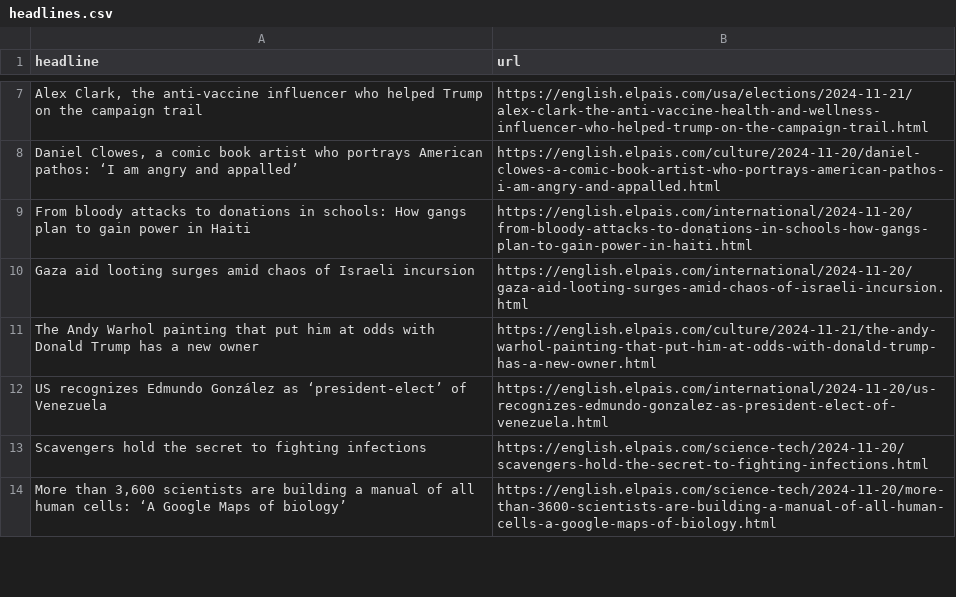
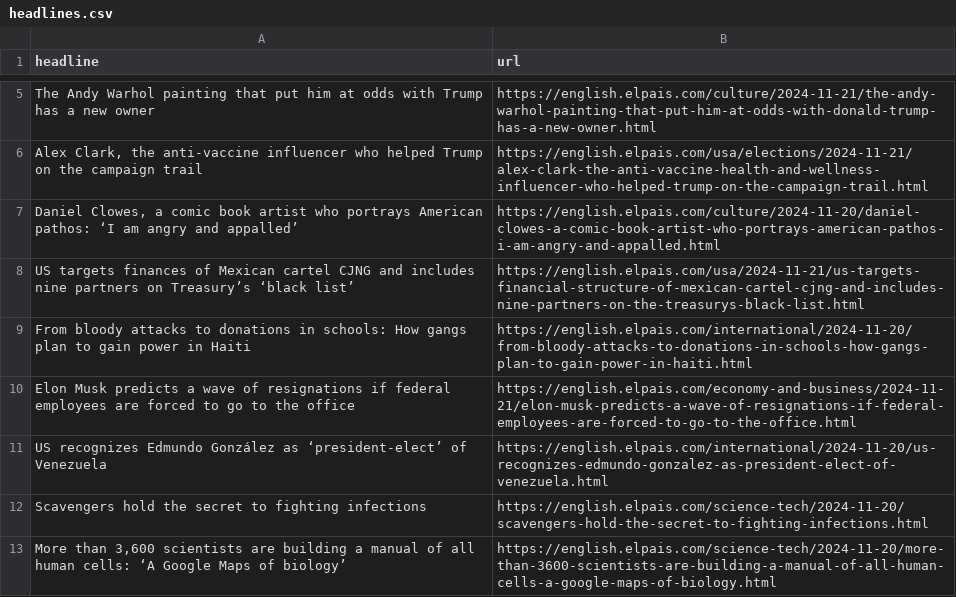
Before and after one commit to architmeta/lede-el-pasi-autoscraper, a CSV file: headlines.csv, drawn as a sheet; only a part is shown, gaps mark what is left out; removed rows and columns are numbered as before the commit, all else as after; the diff covers the shown part only; the diff names each change by its address in the sheet, - before the commit and + after, or states it on an @@ line.

```diff
--- a/headlines.csv
+++ b/headlines.csv
+row 5: The Andy Warhol painting that put him at odds with Trump has a new owner | https://english.elpais.com/culture/2024-11-21/the-andy-warhol-painting-that-put-him-at-odds-with-donald-trump-has-a-new-owner.html
@@ row 4 moved to row 8: US targets finances of Mexican cartel CJ… @@
-row 10: Gaza aid looting surges amid chaos of Israeli incursion | https://english.elpais.com/international/2024-11-20/gaza-aid-looting-surges-amid-chaos-of-israeli-incursion.html
-row 11: The Andy Warhol painting that put him at odds with Donald Trump has a new owner | https://english.elpais.com/culture/2024-11-21/the-andy-warhol-painting-that-put-him-at-odds-with-donald-trump-has-a-new-owner.html
+row 10: Elon Musk predicts a wave of resignations if federal employees are forced to go to the office | https://english.elpais.com/economy-and-business/2024-11-21/elon-musk-predicts-a-wave-of-resignations-if-federal-employees-are-forced-to-go-to-the-office.html
```
Also changed, not shown: 2 added rows, 3 removed rows and 2 moved rows elsewhere in this file.
